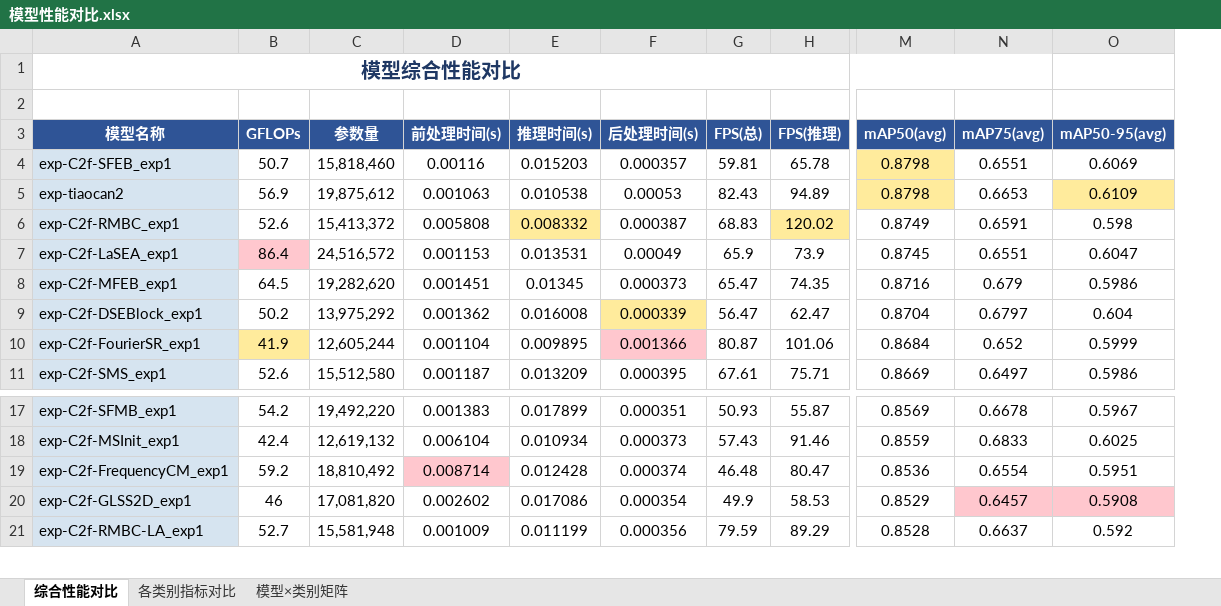
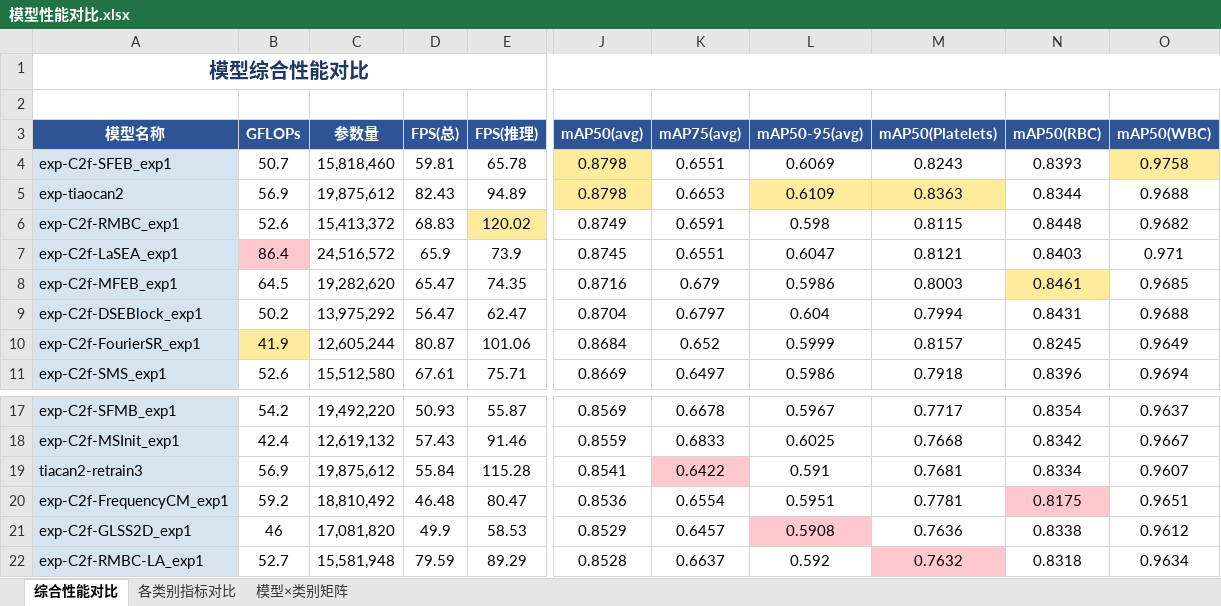
Before and after one commit to 12138yifan/Paper_Data, an Excel workbook: c2fs/模型性能对比.xlsx, sheet 综合性能对比, drawn as a sheet; only a part is shown, gaps mark what is left out; values as stored, in another font and other column widths than the file's, no borders; removed rows and columns are numbered as before the commit, all else as after; rows hold the shown columns only; the diff names each change by its address in the sheet, - before the commit and + after, or states it on an @@ line.

```diff
--- a/c2fs/模型性能对比.xlsx (sheet 综合性能对比)
+++ b/c2fs/模型性能对比.xlsx (sheet 综合性能对比)
-column D (前处理时间(s)), rows 4-11: 0.00116 | 0.001063 | 0.005808 | 0.001153 | 0.001451 | 0.001362 | 0.001104 | 0.001187; rows 17-21: 0.001383 | 0.006104 | 0.008714 | 0.002602 | 0.001009
-column E (推理时间(s)), rows 4-11: 0.015203 | 0.010538 | 0.008332 | 0.013531 | 0.01345 | 0.016008 | 0.009895 | 0.013209; rows 17-21: 0.017899 | 0.010934 | 0.012428 | 0.017086 | 0.011199
-column F (后处理时间(s)), rows 4-11: 0.000357 | 0.00053 | 0.000387 | 0.00049 | 0.000373 | 0.000339 | 0.001366 | 0.000395; rows 17-21: 0.000351 | 0.000373 | 0.000374 | 0.000354 | 0.000356
+column M (mAP50(Platelets)), rows 4-11: 0.8243 | 0.8363 | 0.8115 | 0.8121 | 0.8003 | 0.7994 | 0.8157 | 0.7918; rows 17-18: 0.7717 | 0.7668; rows 20-22: 0.7781 | 0.7636 | 0.7632
+column N (mAP50(RBC)), rows 4-11: 0.8393 | 0.8344 | 0.8448 | 0.8403 | 0.8461 | 0.8431 | 0.8245 | 0.8396; rows 17-18: 0.8354 | 0.8342; rows 20-22: 0.8175 | 0.8338 | 0.8318
+column O (mAP50(WBC)), rows 4-11: 0.9758 | 0.9688 | 0.9682 | 0.971 | 0.9685 | 0.9688 | 0.9649 | 0.9694; rows 17-18: 0.9637 | 0.9667; rows 20-22: 0.9651 | 0.9612 | 0.9634
-A1:N1 merged
+A1:O1 merged
+row 19: tiacan2-retrain3 | 56.9 | 19,875,612 | 55.84 | 115.28 | 0.8541 | 0.6422 | 0.591 | 0.7681 | 0.8334 | 0.9607
-K21 fill: #FFC7CE
+K21 fill: none
```
Also changed, not shown: sheet 模型×类别矩阵, sheet 各类别指标对比, 1 other file.
